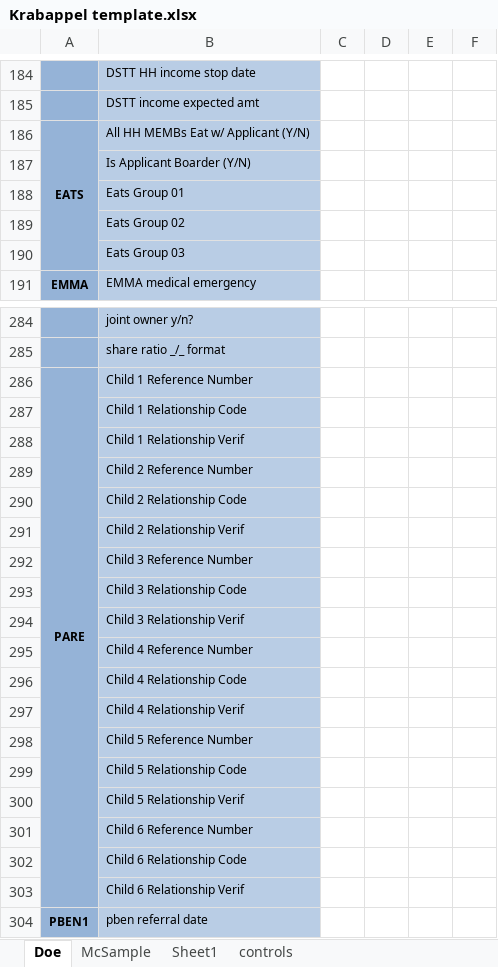
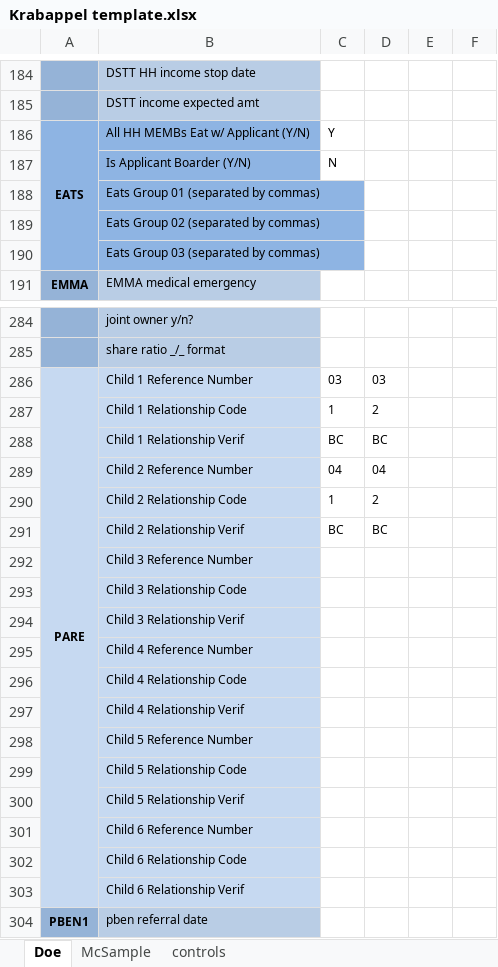
Before and after one commit to Hennepin-County/MAXIS-scripts, an Excel workbook: Project Krabappel/Krabappel template.xlsx, sheet Doe, drawn as a sheet; only a part is shown, gaps mark what is left out; values as stored, in another font and other column widths than the file's, no borders; the diff covers the shown part only; the diff names each change by its address in the sheet, - before the commit and + after, or states it on an @@ line.

Commit message:
Updated spreadsheet, added sheet for variable mapping
This greatly simplified the process of copy/pasting variables/info to
the script. I added comments to the file, so have a look if you want to
see how I did it.

```diff
--- a/Project Krabappel/Krabappel template.xlsx (sheet Doe)
+++ b/Project Krabappel/Krabappel template.xlsx (sheet Doe)
-sheet tab: Sheet1
-B186:B190 fill: #B9CDE5
+B186:B190 fill: #8EB4E3
-C186: (empty)
+C186: Y
-C187: (empty)
+C187: N
-B188: Eats Group 01
+B188: Eats Group 01 (separated by commas)
-B189: Eats Group 02
+B189: Eats Group 02 (separated by commas)
-B190: Eats Group 03
+B190: Eats Group 03 (separated by commas)
-A286:A303 fill: #95B3D7
+A286:A303 fill: #C6D9F1
-C286: (empty)
+C286: 03
-D286: (empty)
+D286: 03
-C287: (empty)
+C287: 1
-D287: (empty)
+D287: 2
-C288: (empty)
+C288: BC
-D288: (empty)
+D288: BC
-C289: (empty)
+C289: 04
-D289: (empty)
+D289: 04
-C290: (empty)
+C290: 1
-D290: (empty)
+D290: 2
-C291: (empty)
+C291: BC
-D291: (empty)
+D291: BC
```
Also changed, not shown: 19 edited cells and cell formats elsewhere in this sheet, sheet McSample, 1 other file.
